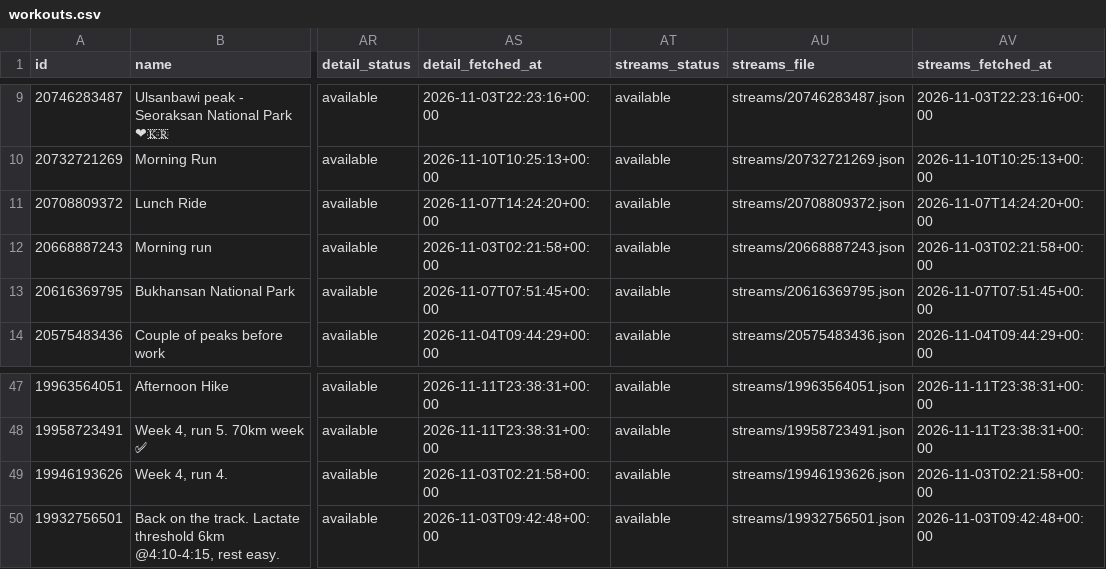
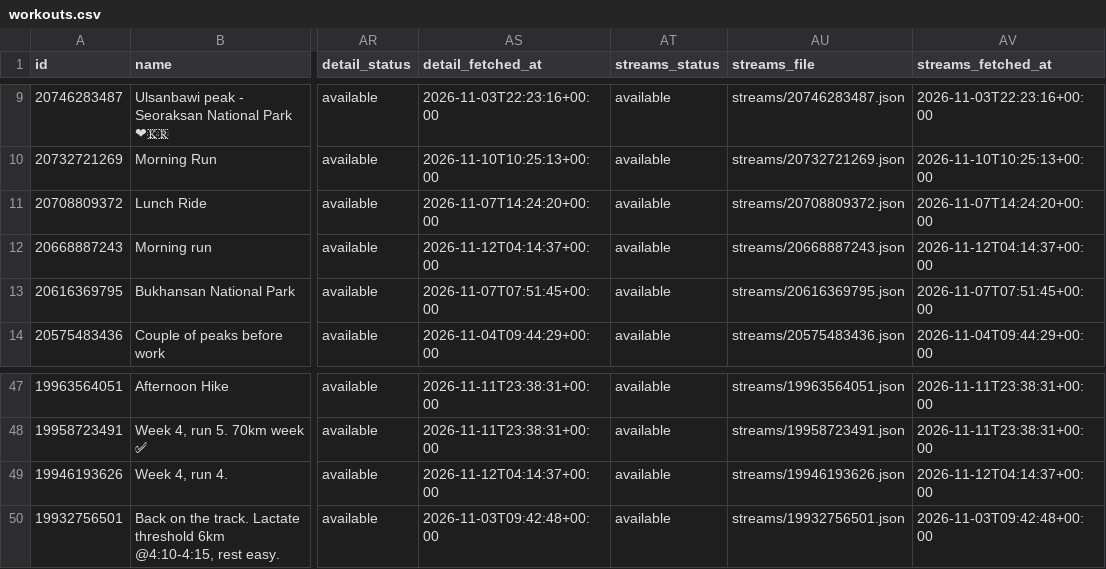
Before and after one commit to holder-josh/valencia-1870, a CSV file: docs/workouts.csv, drawn as a sheet; only a part is shown, gaps mark what is left out; the diff names each change by its address in the sheet, - before the commit and + after, or states it on an @@ line.

```diff
--- a/docs/workouts.csv
+++ b/docs/workouts.csv
-AS12 (detail_fetched_at): 2026-11-03T02:21:58+00:00
+AS12 (detail_fetched_at): 2026-11-12T04:14:37+00:00
-AV12 (streams_fetched_at): 2026-11-03T02:21:58+00:00
+AV12 (streams_fetched_at): 2026-11-12T04:14:37+00:00
-AS49 (detail_fetched_at): 2026-11-03T02:21:58+00:00
+AS49 (detail_fetched_at): 2026-11-12T04:14:37+00:00
-AV49 (streams_fetched_at): 2026-11-03T02:21:58+00:00
+AV49 (streams_fetched_at): 2026-11-12T04:14:37+00:00
```
Also changed, not shown: 4 other files.
